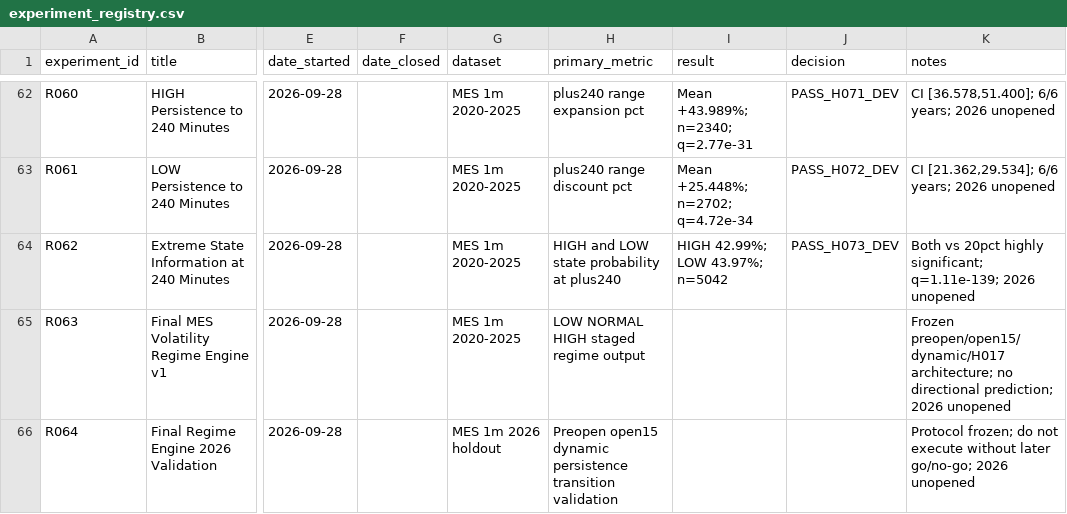
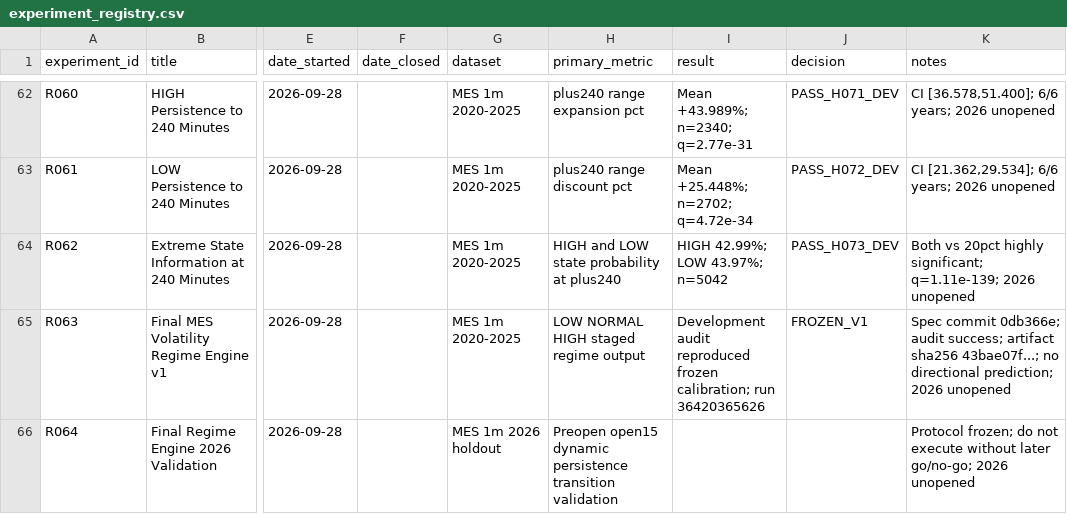
Before and after one commit to rgentil2/MES-Trading-Research, a CSV file: research/experiment_registry.csv, drawn as a sheet; only a part is shown, gaps mark what is left out; the diff names each change by its address in the sheet, - before the commit and + after, or states it on an @@ line.

Commit message:
Record R063 freeze manifest and successful audit

```diff
--- a/research/experiment_registry.csv
+++ b/research/experiment_registry.csv
-I65 (result): (empty)
+I65 (result): Development audit reproduced frozen calibration; run 36420365626
-J65 (decision): (empty)
+J65 (decision): FROZEN_V1
-K65 (notes): Frozen preopen/open15/dynamic/H017 architecture; no directional…
+K65 (notes): Spec commit 0db366e; audit success; artifact sha256 43bae07f...; no directional…
```
Also changed, not shown: 1 other file.
